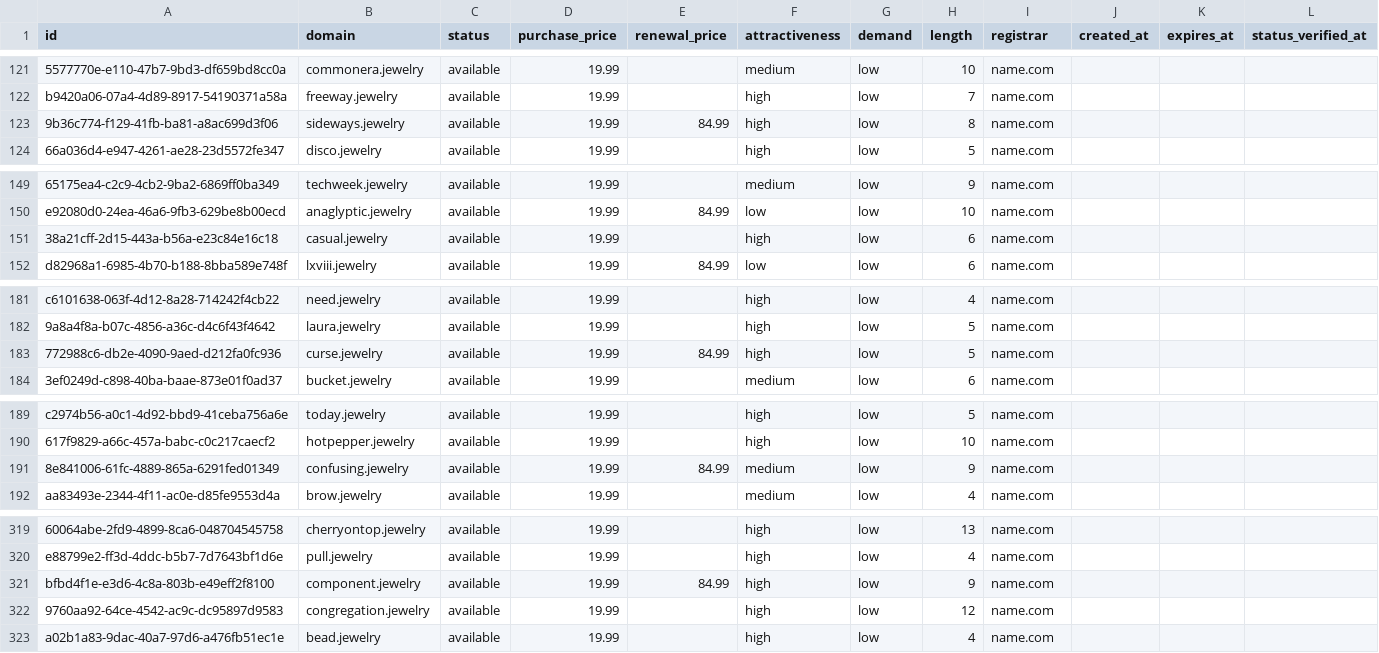
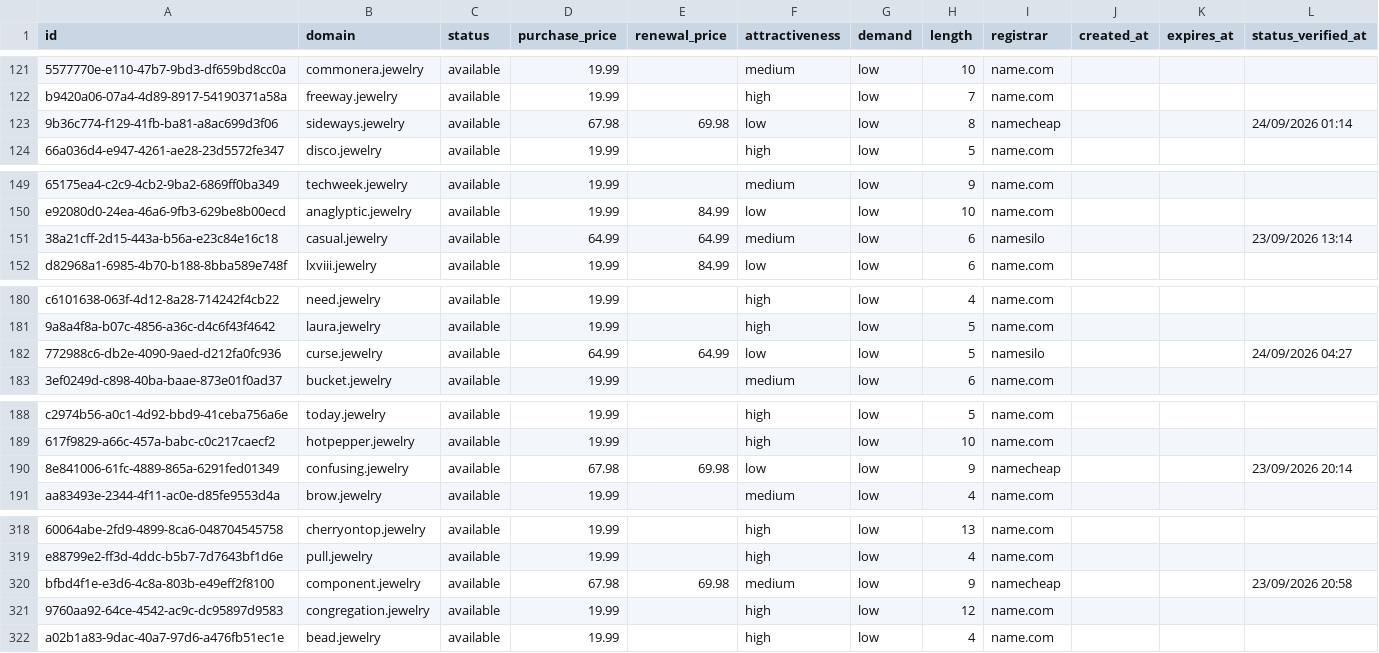
Before and after one commit to UniqueDomains/jewelry-oneword-domains, a CSV file: jewelry.csv, drawn as a sheet; only a part is shown, gaps mark what is left out; addresses are those after the commit; the diff covers the shown part only; the diff names each change by its address in the sheet, - before the commit and + after, or states it on an @@ line.

```diff
--- a/jewelry.csv
+++ b/jewelry.csv
-D123 (purchase_price): 19.99
+D123 (purchase_price): 67.98
-E123 (renewal_price): 84.99
+E123 (renewal_price): 69.98
-F123 (attractiveness): high
+F123 (attractiveness): low
-I123 (registrar): name.com
+I123 (registrar): namecheap
-L123 (status_verified_at): (empty)
+L123 (status_verified_at): 24/09/2026 01:14
-D151 (purchase_price): 19.99
+D151 (purchase_price): 64.99
-E151 (renewal_price): (empty)
+E151 (renewal_price): 64.99
-F151 (attractiveness): high
+F151 (attractiveness): medium
-I151 (registrar): name.com
+I151 (registrar): namesilo
-L151 (status_verified_at): (empty)
+L151 (status_verified_at): 23/09/2026 13:14
-D182 (purchase_price): 19.99
+D182 (purchase_price): 64.99
-E182 (renewal_price): 84.99
+E182 (renewal_price): 64.99
-F182 (attractiveness): high
+F182 (attractiveness): low
-I182 (registrar): name.com
+I182 (registrar): namesilo
-L182 (status_verified_at): (empty)
+L182 (status_verified_at): 24/09/2026 04:27
-D190 (purchase_price): 19.99
+D190 (purchase_price): 67.98
-E190 (renewal_price): 84.99
+E190 (renewal_price): 69.98
-F190 (attractiveness): medium
+F190 (attractiveness): low
-I190 (registrar): name.com
+I190 (registrar): namecheap
-L190 (status_verified_at): (empty)
+L190 (status_verified_at): 23/09/2026 20:14
-D320 (purchase_price): 19.99
+D320 (purchase_price): 67.98
-E320 (renewal_price): 84.99
+E320 (renewal_price): 69.98
-F320 (attractiveness): high
+F320 (attractiveness): medium
-I320 (registrar): name.com
+I320 (registrar): namecheap
-L320 (status_verified_at): (empty)
+L320 (status_verified_at): 23/09/2026 20:58
```
Also changed, not shown: 1 added row, 1 removed row and 80 edited cells elsewhere in this file, 4 other files.
